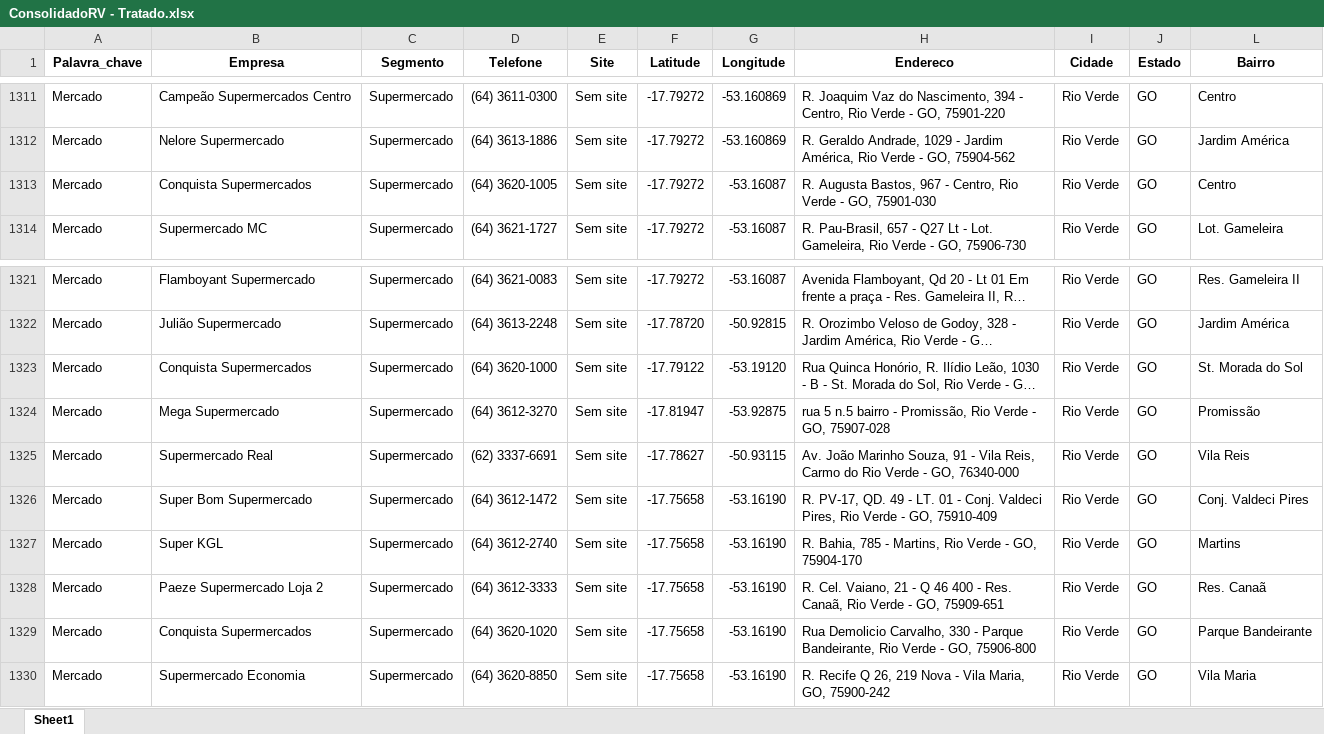
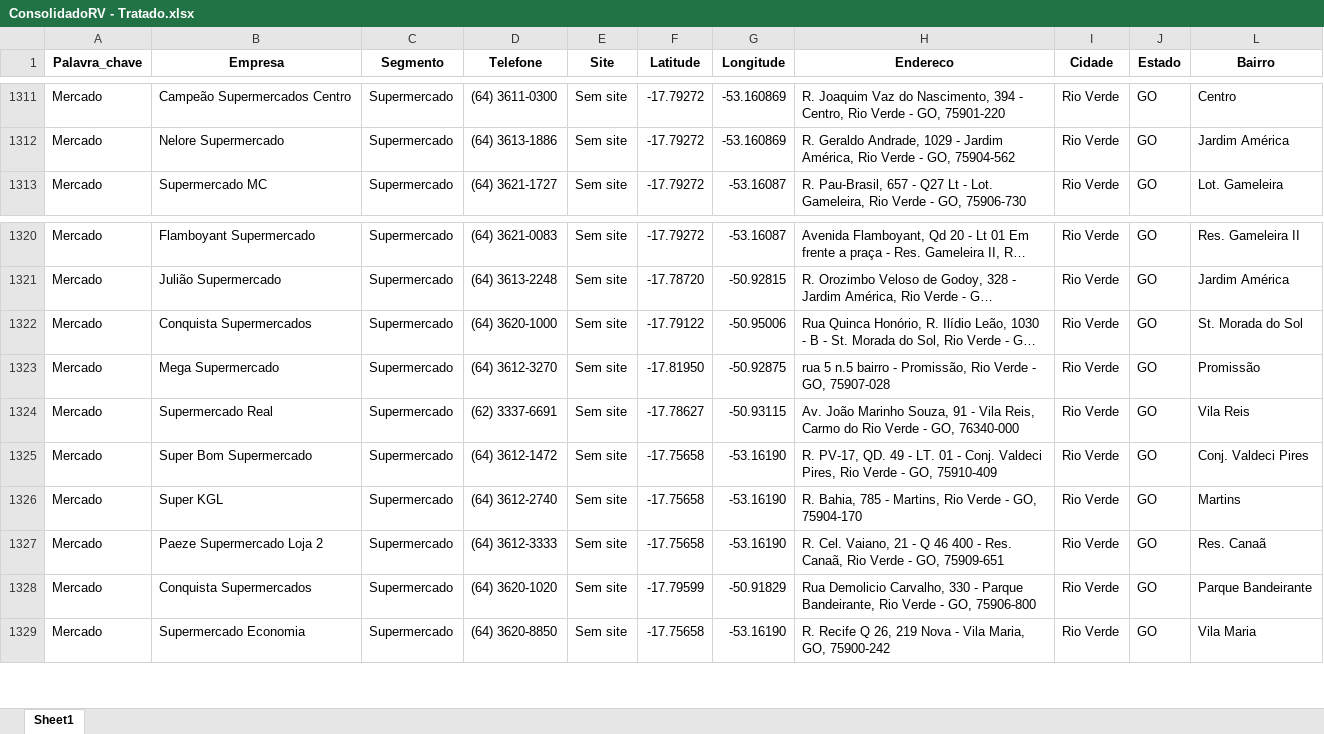
Before and after one commit to BI-Sicoob-Empresarial/repositorio, an Excel workbook: Base_Dados/Plano_de_Expansao/ConsolidadoRV - Tratado.xlsx, sheet Sheet1, drawn as a sheet; only a part is shown, gaps mark what is left out; long unchanged cells end in …; values as stored, in another font and other column widths than the file's, no borders; removed rows and columns are numbered as before the commit, all else as after; the diff names each change by its address in the sheet, - before the commit and + after, or states it on an @@ line.

Commit message:
Add files via upload

```diff
--- a/Base_Dados/Plano_de_Expansao/ConsolidadoRV - Tratado.xlsx (sheet Sheet1)
+++ b/Base_Dados/Plano_de_Expansao/ConsolidadoRV - Tratado.xlsx (sheet Sheet1)
-row 1313: Mercado | Conquista Supermercados | Supermercado | (64) 3620-1005 | Sem site | -17.79272 | -53.16087 | R. Augusta Bastos, 967 - Centro, Rio Verde - GO, 75901-030 | Rio Verde | GO | Centro
-G1322 (Longitude): -53.19120
+G1322 (Longitude): -50.95006
-F1323 (Latitude): -17.81947
+F1323 (Latitude): -17.81950
-G1323 (Longitude): -53.92875
+G1323 (Longitude): -50.92875
-F1328 (Latitude): -17.75658
+F1328 (Latitude): -17.79599
-G1328 (Longitude): -53.16190
+G1328 (Longitude): -50.91829
```
Also changed, not shown: hidden cells.
